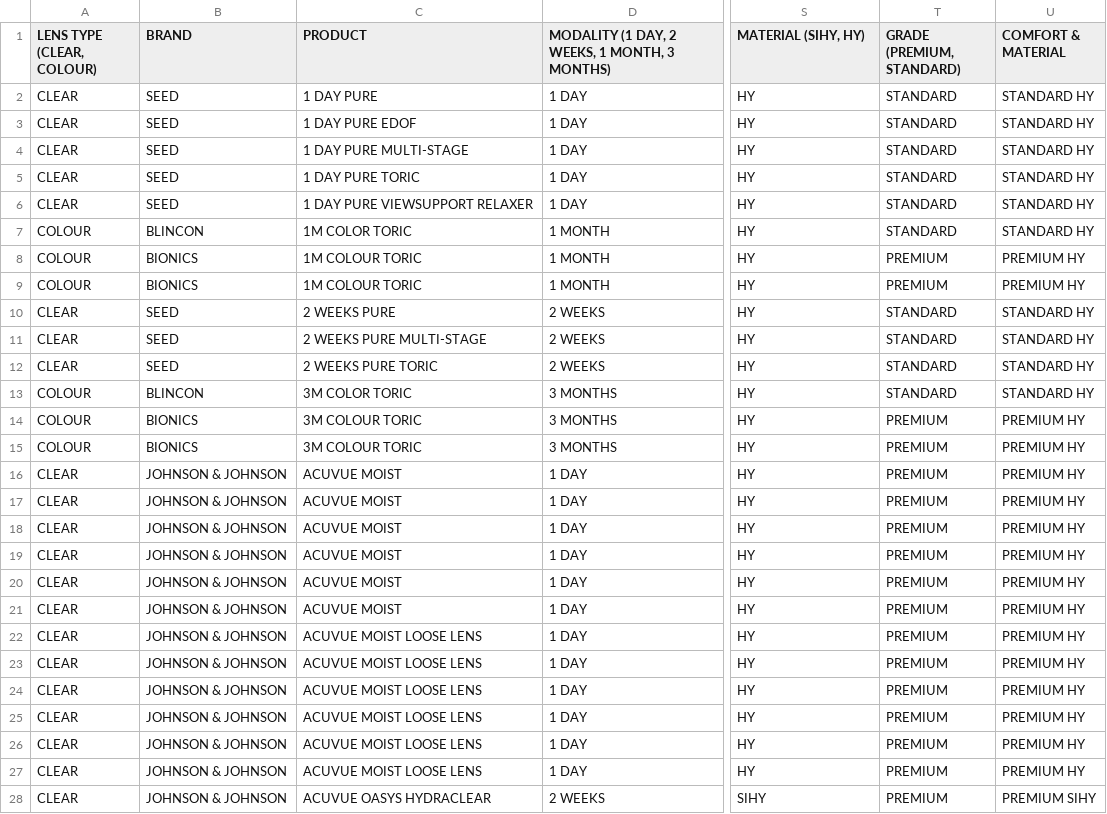
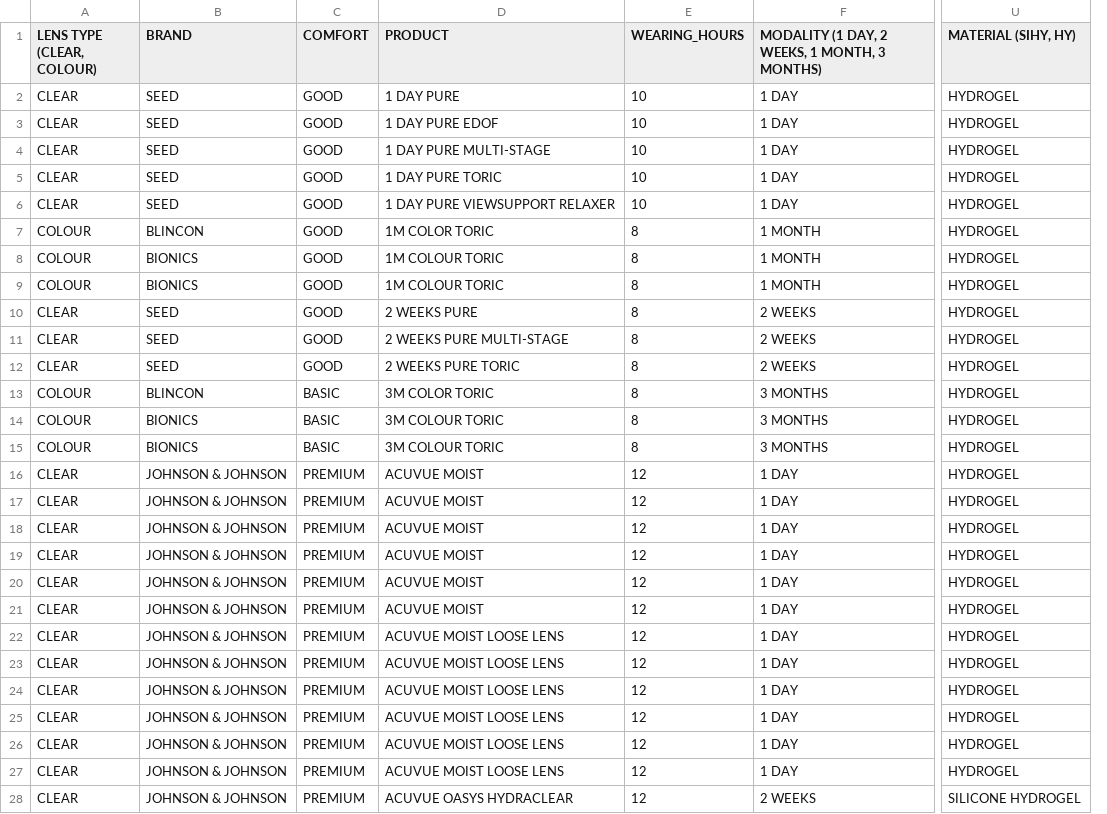
Before and after one commit to kiaraoptometrypx/CL-SELECTOR, a CSV file: CL DATABASE.csv, drawn as a sheet; only a part is shown, gaps mark what is left out; removed rows and columns are numbered as before the commit, all else as after; the diff covers the shown part only; the diff names each change by its address in the sheet, - before the commit and + after, or states it on an @@ line.

```diff
--- a/CL DATABASE.csv
+++ b/CL DATABASE.csv
+column C (COMFORT), rows 2-28: GOOD | GOOD | GOOD | GOOD | GOOD | GOOD | GOOD | GOOD | GOOD | GOOD | GOOD | BASIC | BASIC | BASIC | PREMIUM | PREMIUM | PREMIUM | PREMIUM | PREMIUM | PREMIUM | PREMIUM | PREMIUM | PREMIUM | PREMIUM | PREMIUM | PREMIUM | PREMIUM
+column E (WEARING_HOURS), rows 2-28: 10 | 10 | 10 | 10 | 10 | 8 | 8 | 8 | 8 | 8 | 8 | 8 | 8 | 8 | 12 | 12 | 12 | 12 | 12 | 12 | 12 | 12 | 12 | 12 | 12 | 12 | 12
-column T (GRADE (PREMIUM, STANDARD)), rows 2-28: STANDARD | STANDARD | STANDARD | STANDARD | STANDARD | STANDARD | PREMIUM | PREMIUM | STANDARD | STANDARD | STANDARD | STANDARD | PREMIUM | PREMIUM | PREMIUM | PREMIUM | PREMIUM | PREMIUM | PREMIUM | PREMIUM | PREMIUM | PREMIUM | PREMIUM | PREMIUM | PREMIUM | PREMIUM | PREMIUM
-column U (COMFORT & MATERIAL), rows 2-28: STANDARD HY | STANDARD HY | STANDARD HY | STANDARD HY | STANDARD HY | STANDARD HY | PREMIUM HY | PREMIUM HY | STANDARD HY | STANDARD HY | STANDARD HY | STANDARD HY | PREMIUM HY | PREMIUM HY | PREMIUM HY | PREMIUM HY | PREMIUM HY | PREMIUM HY | PREMIUM HY | PREMIUM HY | PREMIUM HY | PREMIUM HY | PREMIUM HY | PREMIUM HY | PREMIUM HY | PREMIUM HY | PREMIUM SIHY
-U2:U27 (MATERIAL (SIHY, HY)): HY
+U2:U27 (MATERIAL (SIHY, HY)): HYDROGEL
-U28 (MATERIAL (SIHY, HY)): SIHY
+U28 (MATERIAL (SIHY, HY)): SILICONE HYDROGEL
```
Also changed, not shown: 89 edited cells elsewhere in this file.
